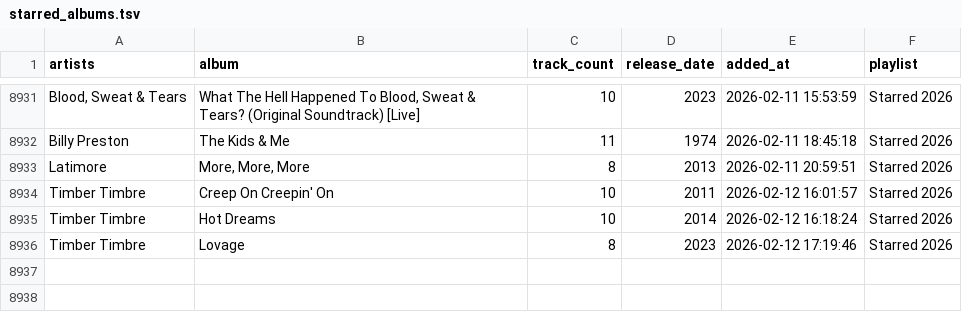
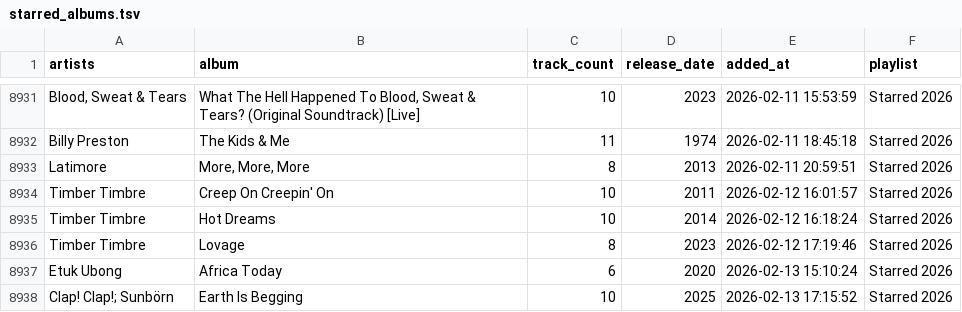
Before and after one commit to ccb012100/spotify-playlists, a TSV file: albums/starred_albums.tsv, drawn as a sheet; only a part is shown, gaps mark what is left out.

```diff
--- a/albums/starred_albums.tsv
+++ b/albums/starred_albums.tsv
@@ -8936 +8936,3 @@ Timber Timbre	Hot Dreams	10	2014	2026-02-12 16:18:24	Starred 2026
 Timber Timbre	Lovage	8	2023	2026-02-12 17:19:46	Starred 2026
+Etuk Ubong	Africa Today	6	2020	2026-02-13 15:10:24	Starred 2026
+Clap! Clap!; Sunbörn	Earth Is Begging	10	2025	2026-02-13 17:15:52	Starred 2026
```
Also changed, not shown: albums/sorted_albums.tsv, 1 other file.
